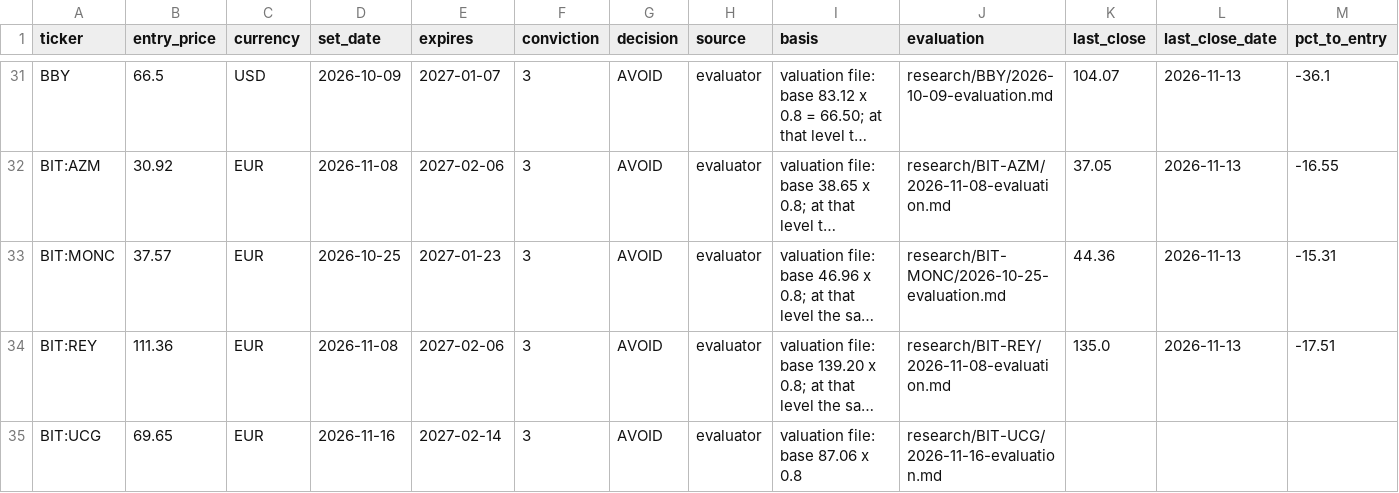
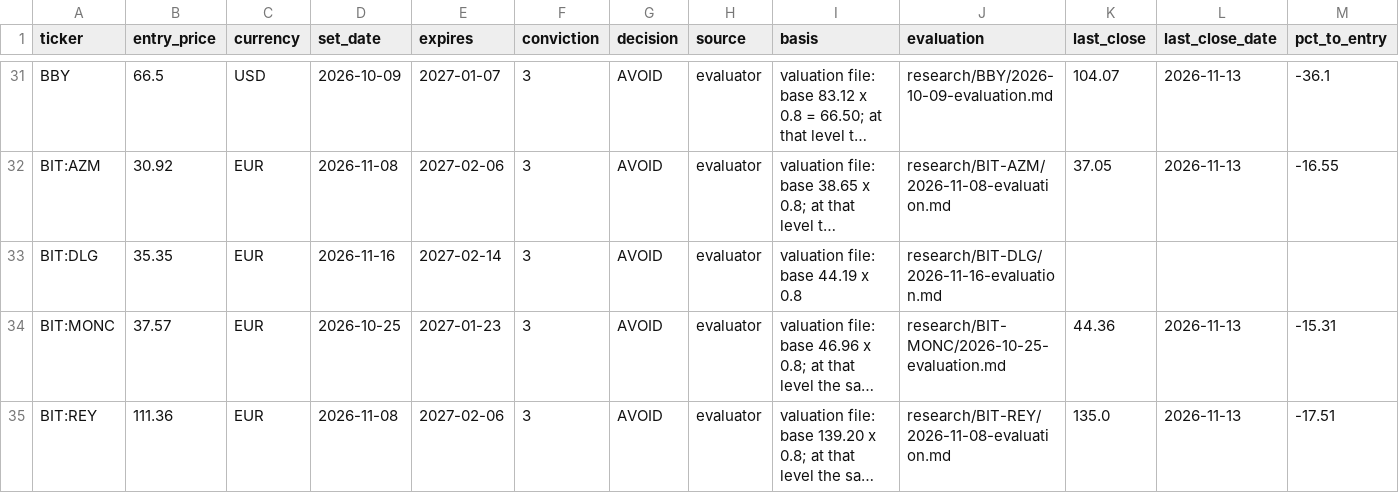
Before and after one commit to oskarajaspinall-cell/paper-portfolio, a CSV file: portfolio/entry_watch.csv, drawn as a sheet; only a part is shown, gaps mark what is left out; the shorter side is filled out with more unchanged rows; long unchanged cells end in …; rows hold the shown columns only; the diff covers the shown part only; the diff names each change by its address in the sheet, - before the commit and + after, or states it on an @@ line.

```diff
--- a/portfolio/entry_watch.csv
+++ b/portfolio/entry_watch.csv
+row 33: BIT:DLG | 35.35 | EUR | 2026-11-16 | 2027-02-14 | 3 | AVOID | evaluator | valuation file: base 44.19 x 0.8 | research/BIT-DLG/2026-11-16-evaluation.md
```
Also changed, not shown: 3 added rows elsewhere in this file, portfolio/decisions.csv, portfolio/funding_queue.csv, 39 other files.
